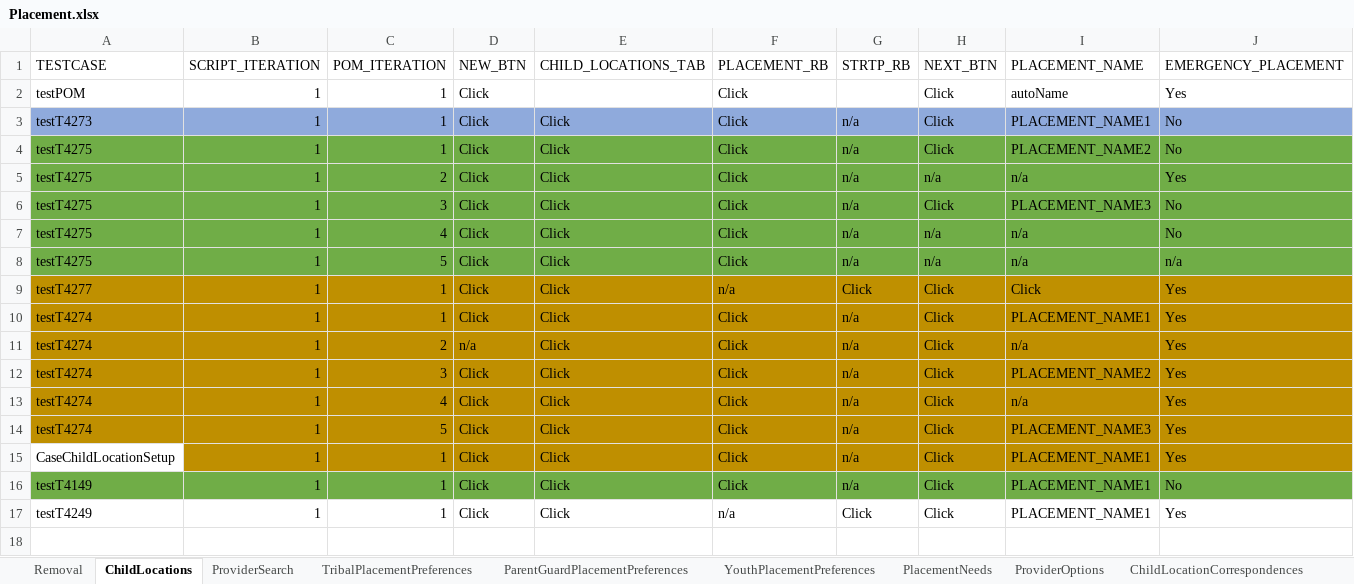
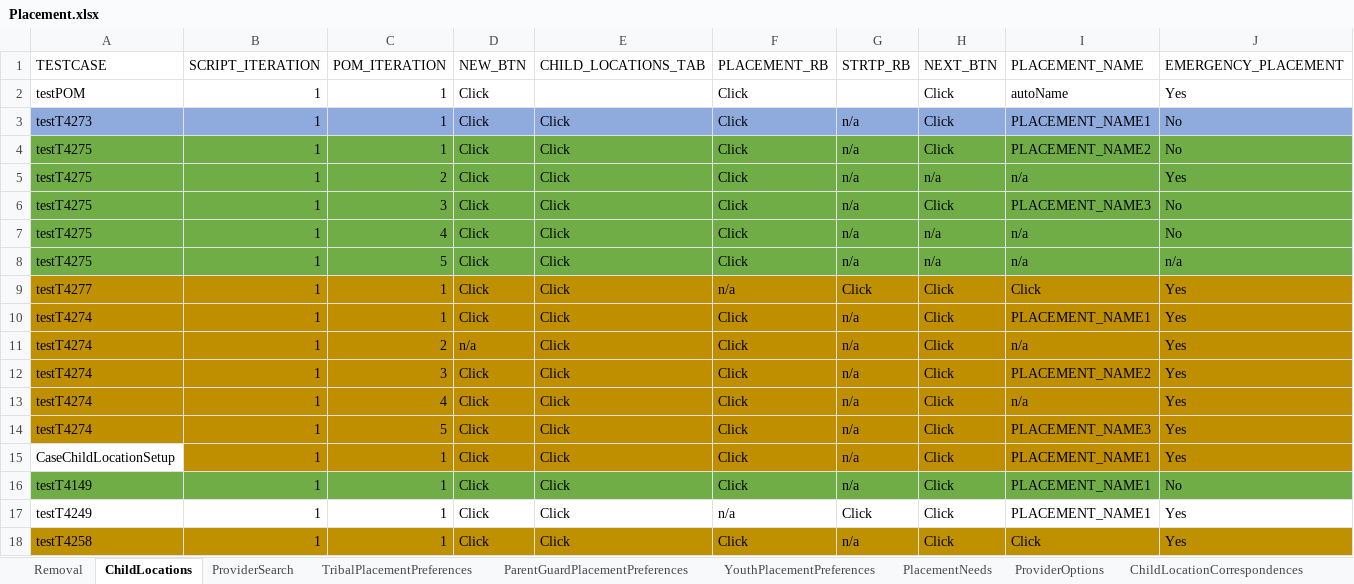
Before and after one commit to nitishhkthakur/Test_Data_repository, an Excel workbook: Placement.xlsx, sheet ChildLocations, drawn as a sheet; only a part is shown; values as stored, in another font and other column widths than the file's, no borders; rows hold the shown columns only; the diff names each change by its address in the sheet, - before the commit and + after, or states it on an @@ line.

Commit message:
Add files via upload

```diff
--- a/Placement.xlsx (sheet ChildLocations)
+++ b/Placement.xlsx (sheet ChildLocations)
+row 18: testT4258 | 1 | 1 | Click | Click | Click | n/a | Click | Click | Yes
```
